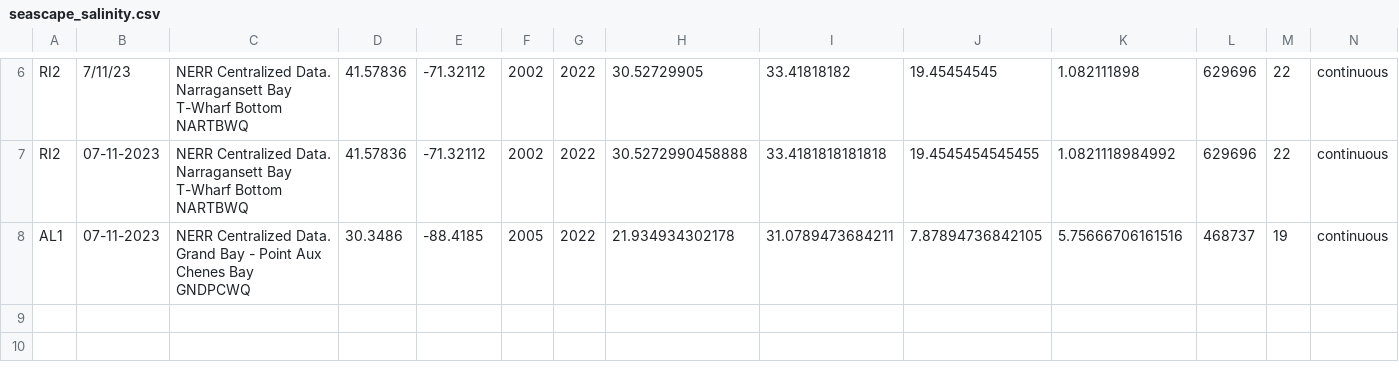
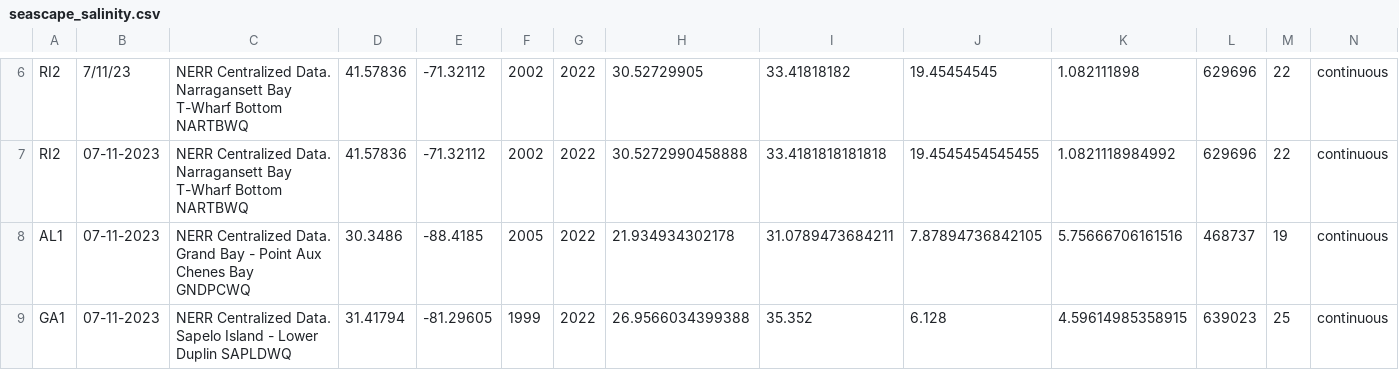
Before and after one commit to ModelValidationProgram/EasternOysterEnvData, a CSV file: 2022_SiteEnvironmentData/Seascape_Processed/seascape_salinity.csv, drawn as a sheet; only a part is shown, gaps mark what is left out; rows hold the shown columns only; the diff names each change by its address in the sheet, - before the commit and + after, or states it on an @@ line.

```diff
--- a/2022_SiteEnvironmentData/Seascape_Processed/seascape_salinity.csv
+++ b/2022_SiteEnvironmentData/Seascape_Processed/seascape_salinity.csv
+row 9: GA1 | 07-11-2023 | NERR Centralized Data. Sapelo Island - Lower Duplin SAPLDWQ | 31.41794 | -81.29605 | 1999 | 2022 | 26.9566034399388 | 35.352 | 6.128 | 4.59614985358915 | 639023 | 25 | continuous
```
Also changed, not shown: 2022_SiteEnvironmentData/Seascape_Processed/seascape_temperature.csv, 2 other files.
